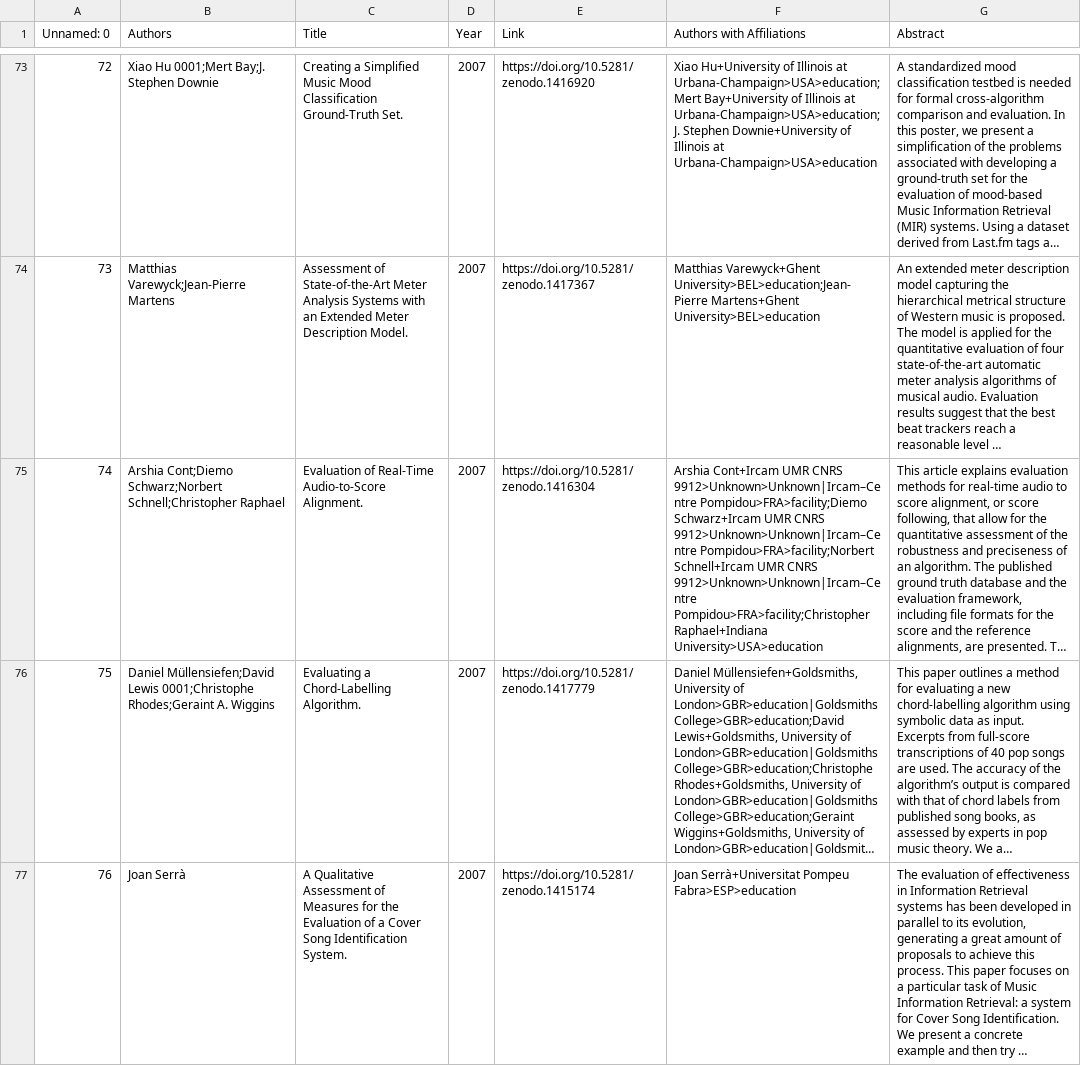
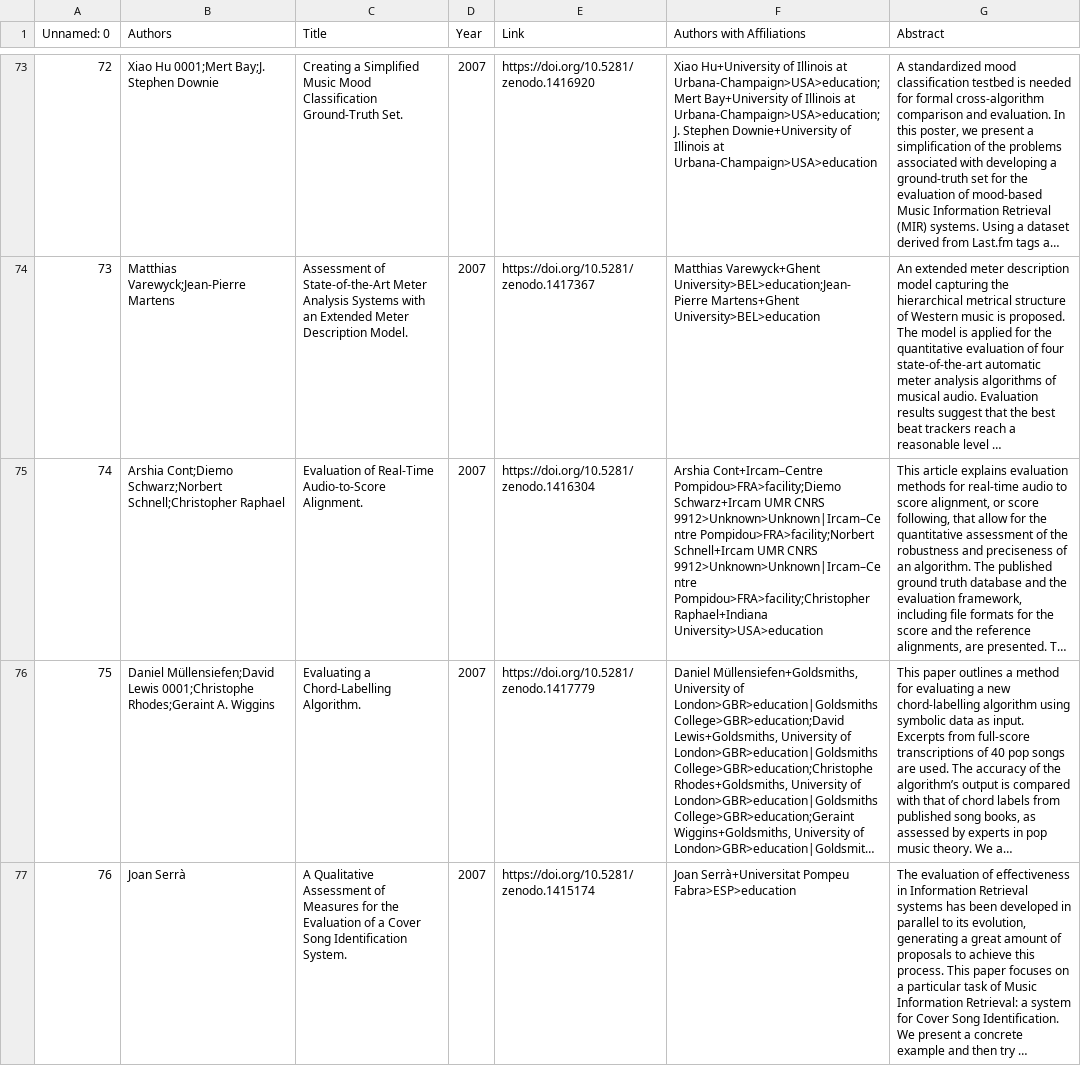
Before and after one commit to juansgomez87/ismir-papers, a CSV file: data/ismir/ismir_2007.csv, drawn as a sheet; only a part is shown, gaps mark what is left out; long unchanged cells end in …; the diff names each change by its address in the sheet, - before the commit and + after, or states it on an @@ line.

Commit message:
manual fix for first unknown countries

```diff
--- a/data/ismir/ismir_2007.csv
+++ b/data/ismir/ismir_2007.csv
-F75 (Authors with Affiliations): Arshia Cont+Ircam UMR CNRS 9912>Unknown>Unknown|Ircam–Centre Pompidou>FRA>facility;Diemo Schwarz+Ircam…
+F75 (Authors with Affiliations): Arshia Cont+Ircam–Centre Pompidou>FRA>facility;Diemo Schwarz+Ircam…
```
Also changed, not shown: data/ismir/ismir_2004.csv, data/ismir/ismir_2011.csv, 44 other files.
